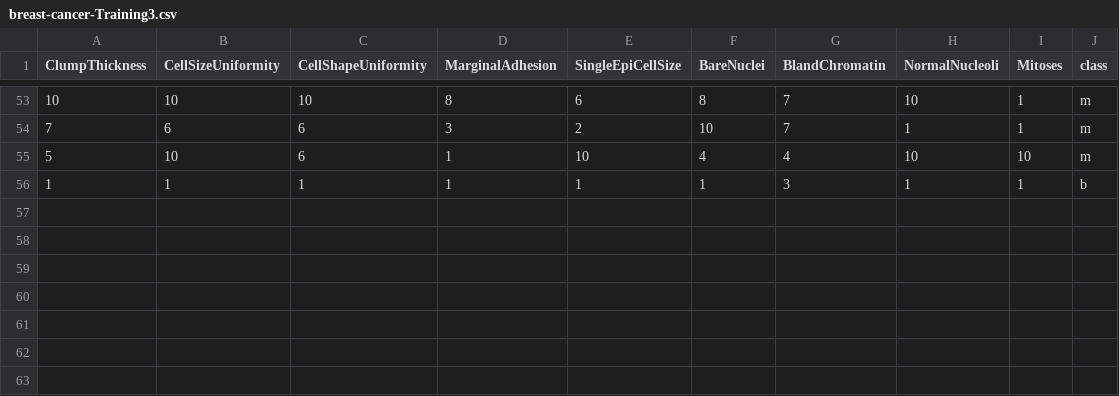
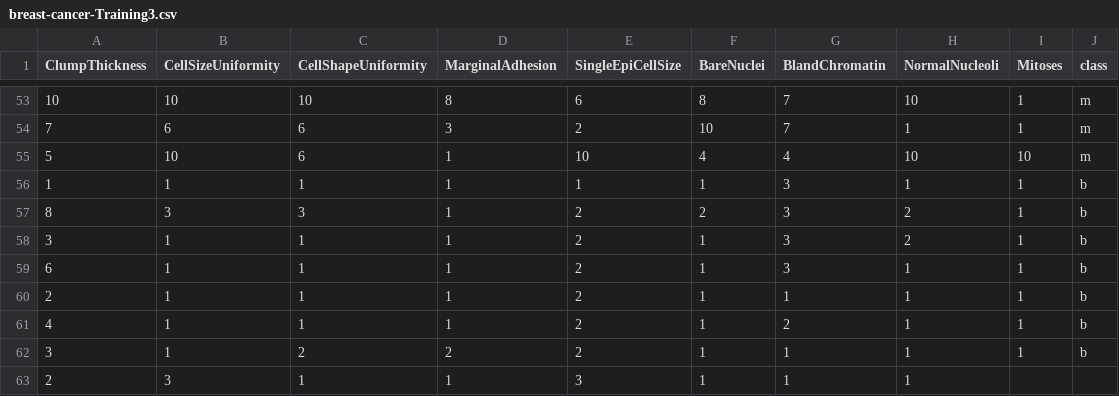
Before and after one commit to FatioSE/Kernel-PCA-DR, a CSV file: datasets/breast-cancer/breast-cancer-Training3.csv, drawn as a sheet; only a part is shown, gaps mark what is left out.

```diff
--- a/datasets/breast-cancer/breast-cancer-Training3.csv
+++ b/datasets/breast-cancer/breast-cancer-Training3.csv
@@ -56 +56,8 @@ ClumpThickness,CellSizeUniformity,CellShapeUniformity,MarginalAdhesion,SingleEpi
 1,1,1,1,1,1,3,1,1,b
+8,3,3,1,2,2,3,2,1,b
+3,1,1,1,2,1,3,2,1,b
+6,1,1,1,2,1,3,1,1,b
+2,1,1,1,2,1,1,1,1,b
+4,1,1,1,2,1,2,1,1,b
+3,1,2,2,2,1,1,1,1,b
+2,3,1,1,3,1,1,1
```
